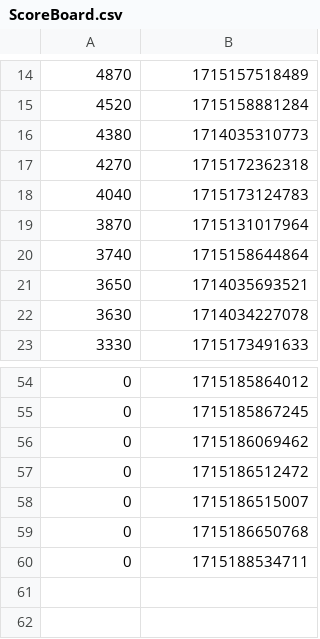
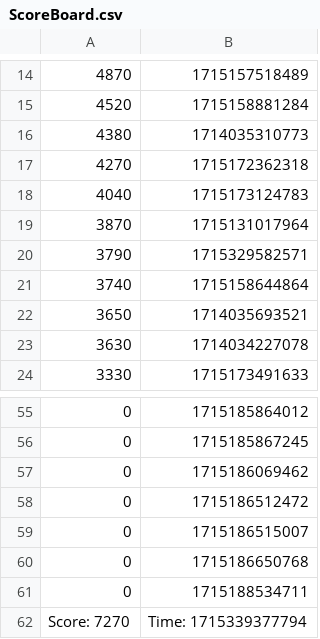
Before and after one commit to KINGFIOX/AircraftWa, a CSV file: data/ScoreBoard.csv, drawn as a sheet; only a part is shown, gaps mark what is left out.

Commit message:
:tada: update 观察者模式, 对 score 的观察

```diff
--- a/data/ScoreBoard.csv
+++ b/data/ScoreBoard.csv
@@ -19,2 +19,3 @@
 3870,1715131017964
+3790,1715329582571
 3740,1715158644864
@@ -60 +61,2 @@
 0,1715188534711
+Score: 7270, Time: 1715339377794
```
Also changed, not shown: 18 other files.
